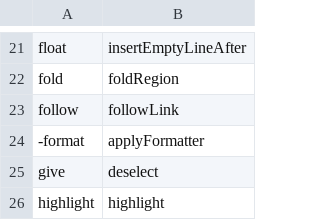
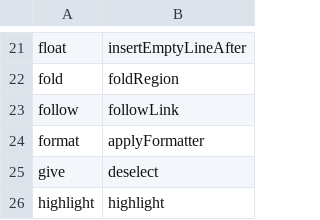
Before and after one commit to jaresty/mac-dotfiles, a CSV file: cursorless-settings/actions.csv, drawn as a sheet; only a part is shown, gaps mark what is left out.

Commit message:
Add back format since its needed for the cursorless reference

```diff
--- a/cursorless-settings/actions.csv
+++ b/cursorless-settings/actions.csv
@@ -23,3 +23,3 @@ fold, foldRegion
 follow, followLink
--format, applyFormatter
+format, applyFormatter
 give, deselect
```
